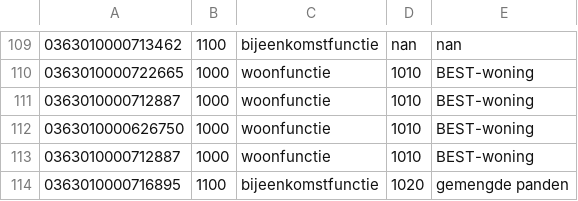
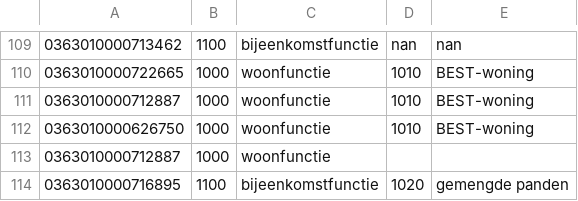
Before and after one commit to Amsterdam/bag_services, a CSV file: bag/diva/bag/VBO_gebruiksdoelen_20170808.csv, drawn as a sheet; only a part is shown, gaps mark what is left out.

Commit message:
Fix index out of range when import file does not contain all values a… (#47)
* Fix index out of range when import file does not contain all values anymore

* Add test case with only 3 colums for gebruiksdoel

```diff
--- a/bag/diva/bag/VBO_gebruiksdoelen_20170808.csv
+++ b/bag/diva/bag/VBO_gebruiksdoelen_20170808.csv
@@ -112,3 +112,3 @@
 0363010000626750;1000;woonfunctie;1010;BEST-woning
-0363010000712887;1000;woonfunctie;1010;BEST-woning
+0363010000712887;1000;woonfunctie
 0363010000716895;1100;bijeenkomstfunctie;1020;gemengde panden
```
Also changed, not shown: 1 other file.
